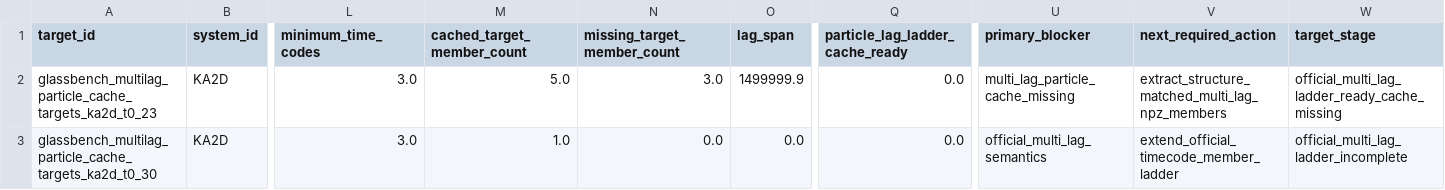
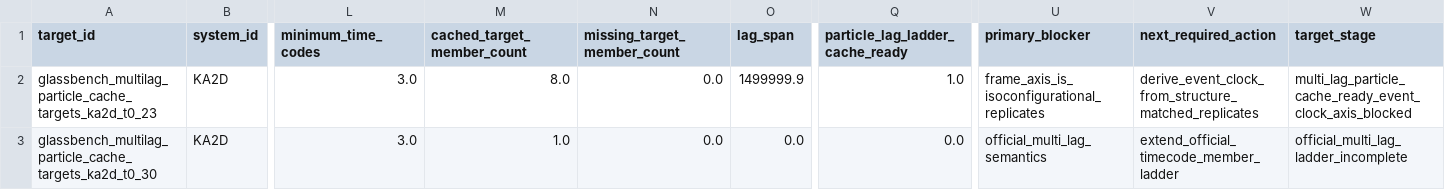
Before and after one commit to cc-chen-tech/renewal-cage-arxiv, a CSV file: data/renewal_cage_sota_glassbench_multilag_particle_cache_targets.csv, drawn as a sheet; only a part is shown, gaps mark what is left out; the diff names each change by its address in the sheet, - before the commit and + after, or states it on an @@ line.

```diff
--- a/data/renewal_cage_sota_glassbench_multilag_particle_cache_targets.csv
+++ b/data/renewal_cage_sota_glassbench_multilag_particle_cache_targets.csv
-M2 (cached_target_member_count): 5.0
+M2 (cached_target_member_count): 8.0
-N2 (missing_target_member_count): 3.0
+N2 (missing_target_member_count): 0.0
-Q2 (particle_lag_ladder_cache_ready): 0.0
+Q2 (particle_lag_ladder_cache_ready): 1.0
-U2 (primary_blocker): multi_lag_particle_cache_missing
+U2 (primary_blocker): frame_axis_is_isoconfigurational_replicates
-V2 (next_required_action): extract_structure_matched_multi_lag_npz_members
+V2 (next_required_action): derive_event_clock_from_structure_matched_replicates
-W2 (target_stage): official_multi_lag_ladder_ready_cache_missing
+W2 (target_stage): multi_lag_particle_cache_ready_event_clock_axis_blocked
```
Also changed, not shown: data/renewal_cage_sota_glassbench_multilag_particle_cache_manifest.csv, 11 other files.
